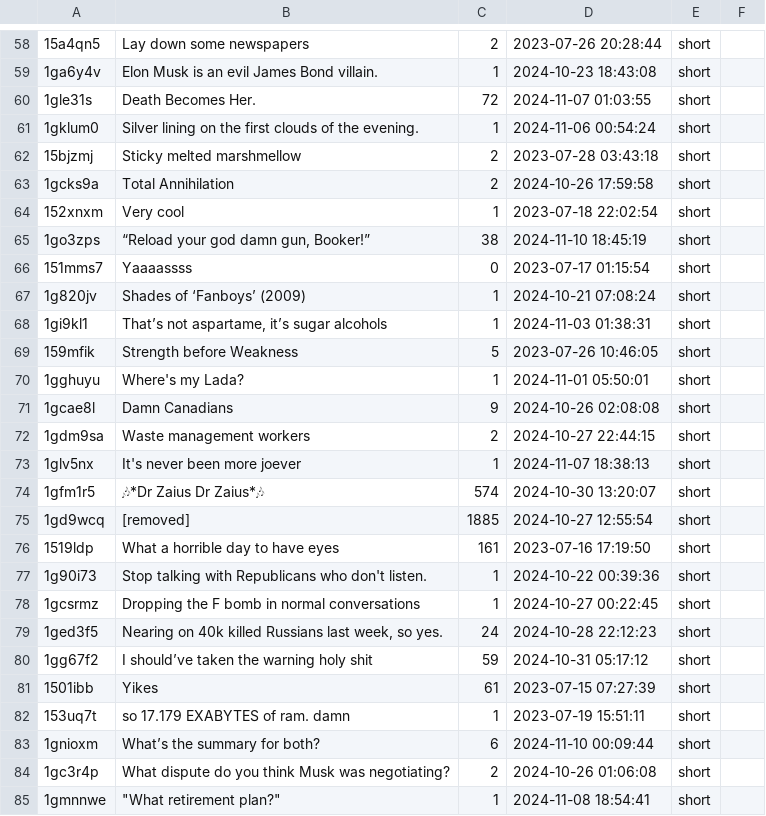
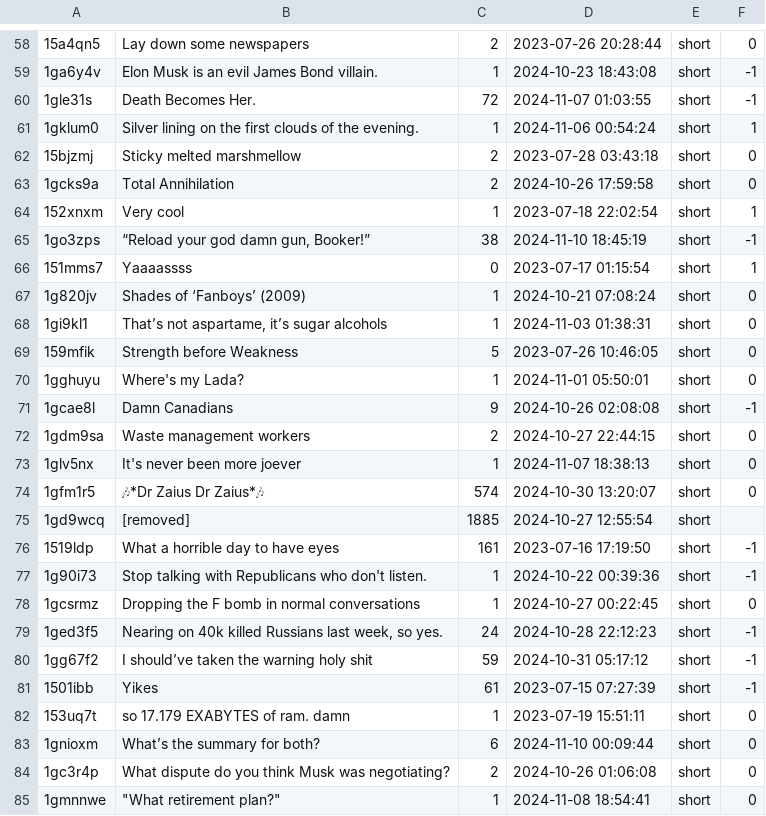
Before and after one commit to ThrishaKopula/STA221_Project, a CSV file: data/selected_comments_long.csv, drawn as a sheet; only a part is shown, gaps mark what is left out; the diff covers the shown part only; the diff names each change by its address in the sheet, - before the commit and + after, or states it on an @@ line.

```diff
--- a/data/selected_comments_long.csv
+++ b/data/selected_comments_long.csv
-F58: (empty)
+F58: 0
-F59:F60: (empty)
+F59:F60: -1
-F61: (empty)
+F61: 1
-F62:F63: (empty)
+F62:F63: 0
-F64: (empty)
+F64: 1
-F65: (empty)
+F65: -1
-F66: (empty)
+F66: 1
-F67:F70: (empty)
+F67:F70: 0
-F71: (empty)
+F71: -1
-F72:F74: (empty)
+F72:F74: 0
-F76:F77: (empty)
+F76:F77: -1
-F78: (empty)
+F78: 0
-F79:F81: (empty)
+F79:F81: -1
-F82:F85: (empty)
+F82:F85: 0
```
Also changed, not shown: 119 edited cells elsewhere in this file.
